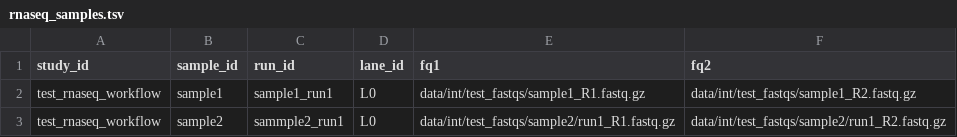
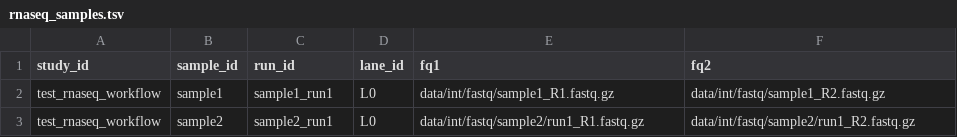
Before and after one commit to russHyde/test_rnaseq_workflow, a TSV file: conf/rnaseq_workflow/rnaseq_samples.tsv, drawn as a sheet.

Commit message:
fix to get rnaseq_workflow to run
- Add `rnaseq_workflow` as a named subjob in
  `.sidekick/setup/subjob_names.txt`

- Create directories `logs/rnaseq_workflow` and
  `data/job/rnaseq_workflow` while running `./sidekick setup`

- Ensure all fastq files are in subdirs of data/int/fastq (and the
  `rnaseq_samples` table fq1/fq2 files are in a subdirectory of
  this)

- Indicate the snakemake commands required to run the test

```diff
--- a/conf/rnaseq_workflow/rnaseq_samples.tsv
+++ b/conf/rnaseq_workflow/rnaseq_samples.tsv
@@ -1,3 +1,3 @@
 study_id	sample_id	run_id	lane_id	fq1	fq2
-test_rnaseq_workflow	sample1	sample1_run1	L0	data/int/test_fastqs/sample1_R1.fastq.gz	data/int/test_fastqs/sample1_R2.fastq.gz
-test_rnaseq_workflow	sample2	sammple2_run1	L0	data/int/test_fastqs/sample2/run1_R1.fastq.gz	data/int/test_fastqs/sample2/run1_R2.fastq.gz
+test_rnaseq_workflow	sample1	sample1_run1	L0	data/int/fastq/sample1_R1.fastq.gz	data/int/fastq/sample1_R2.fastq.gz
+test_rnaseq_workflow	sample2	sample2_run1	L0	data/int/fastq/sample2/run1_R1.fastq.gz	data/int/fastq/sample2/run1_R2.fastq.gz
```
Also changed, not shown: 7 other files.
